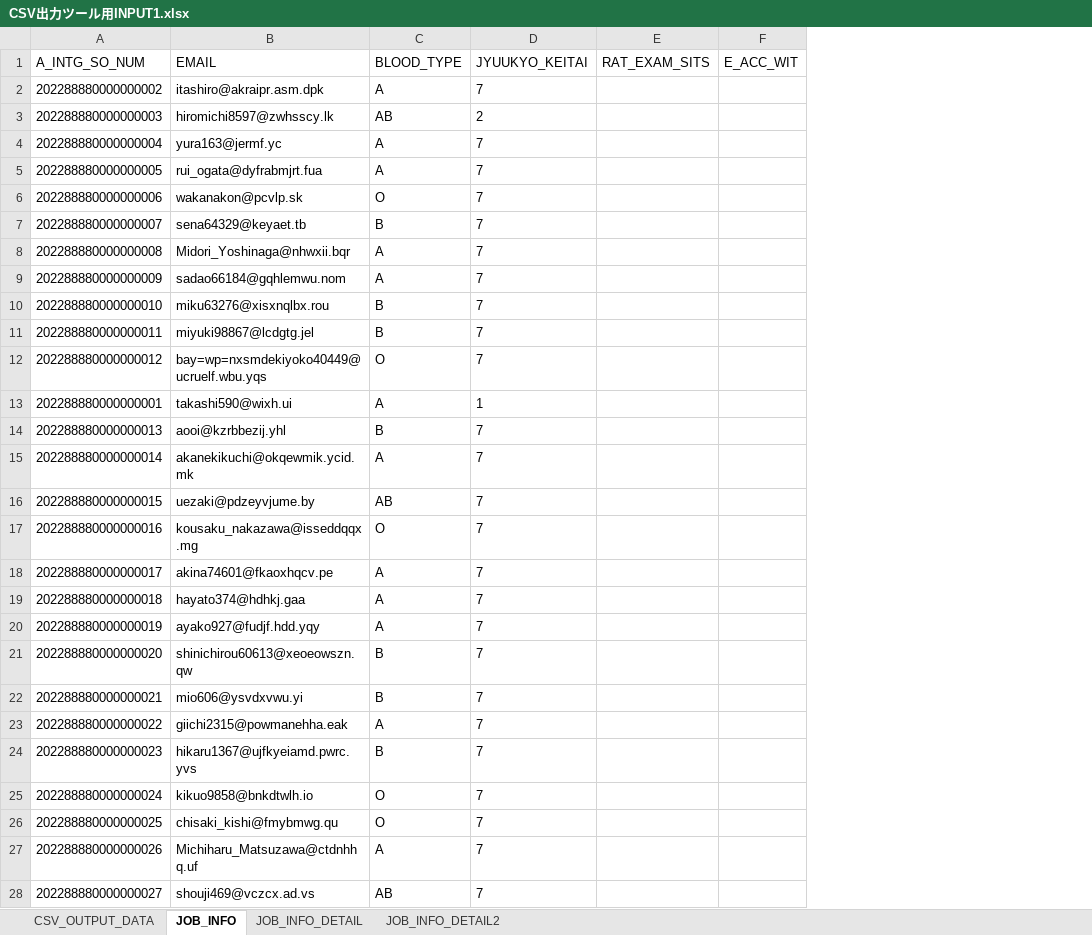
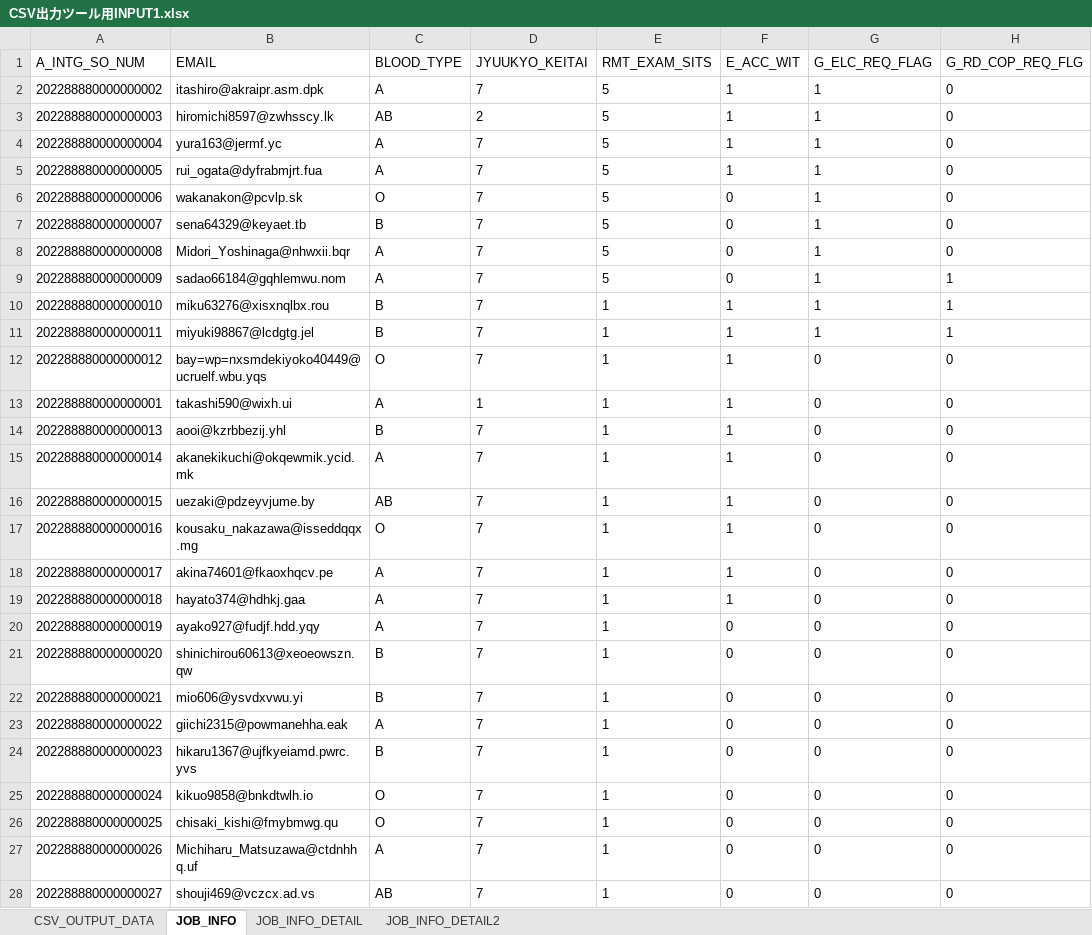
Before and after one commit to a-sakai-ghub/ITSupportShuhen, an Excel workbook: input1/CSV出力ツール用INPUT1.xlsx, sheet JOB_INFO, drawn as a sheet; only a part is shown; values as stored, in another font and other column widths than the file's, no borders; removed rows and columns are numbered as before the commit, all else as after; the diff covers the shown part only; the diff names each change by its address in the sheet, - before the commit and + after, or states it on an @@ line.

```diff
--- a/input1/CSV出力ツール用INPUT1.xlsx (sheet JOB_INFO)
+++ b/input1/CSV出力ツール用INPUT1.xlsx (sheet JOB_INFO)
-column E (RAT_EXAM_SITS), empty
+column E (RMT_EXAM_SITS), rows 2-28: 5 | 5 | 5 | 5 | 5 | 5 | 5 | 5 | 1 | 1 | 1 | 1 | 1 | 1 | 1 | 1 | 1 | 1 | 1 | 1 | 1 | 1 | 1 | 1 | 1 | 1 | 1
+column G (G_ELC_REQ_FLAG), rows 2-28: 1 | 1 | 1 | 1 | 1 | 1 | 1 | 1 | 1 | 1 | 0 | 0 | 0 | 0 | 0 | 0 | 0 | 0 | 0 | 0 | 0 | 0 | 0 | 0 | 0 | 0 | 0
+column H (G_RD_COP_REQ_FLG), rows 2-28: 0 | 0 | 0 | 0 | 0 | 0 | 0 | 1 | 1 | 1 | 0 | 0 | 0 | 0 | 0 | 0 | 0 | 0 | 0 | 0 | 0 | 0 | 0 | 0 | 0 | 0 | 0
-F2:F5 (E_ACC_WIT): (empty)
+F2:F5 (E_ACC_WIT): 1
-F6:F9 (E_ACC_WIT): (empty)
+F6:F9 (E_ACC_WIT): 0
-F10:F19 (E_ACC_WIT): (empty)
+F10:F19 (E_ACC_WIT): 1
-F20:F28 (E_ACC_WIT): (empty)
+F20:F28 (E_ACC_WIT): 0
```
Also changed, not shown: 73 edited cells elsewhere in this sheet, input2/CSV出力ツール用INPUT2.xlsx, 3 other files.
